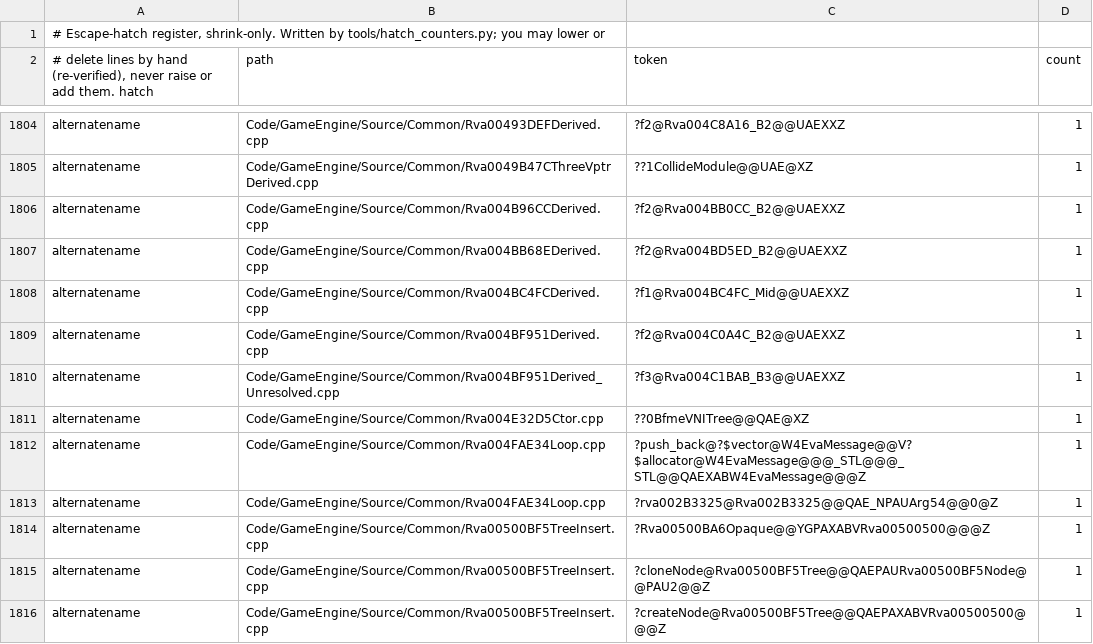
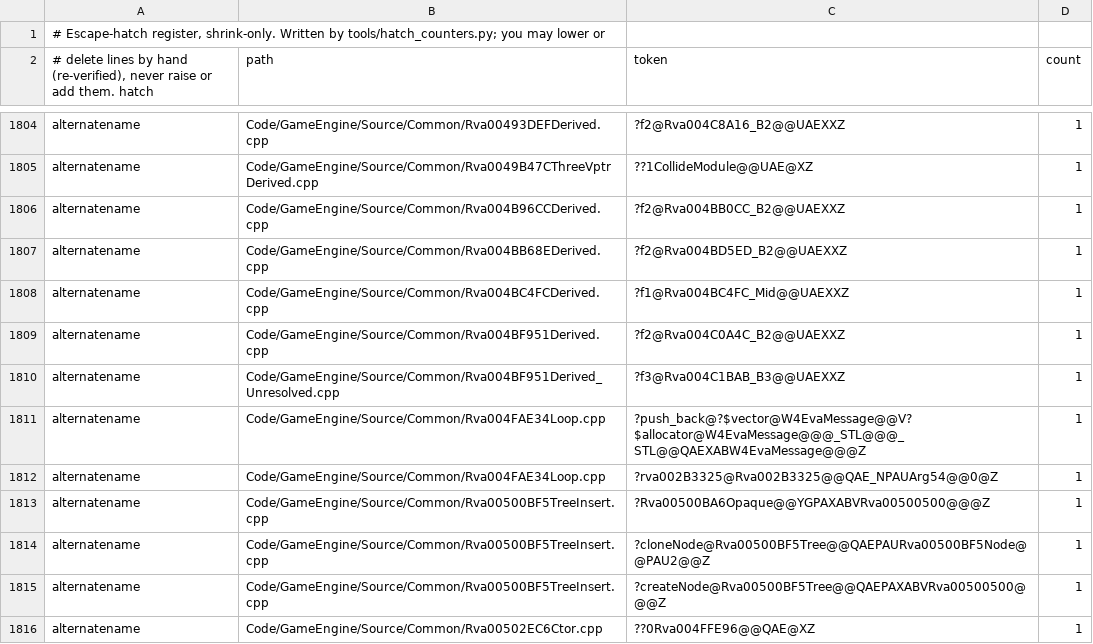
Before and after one commit to Open-BFME/Open-BFME-2, a TSV file: reverse/hatch_baseline.tsv, drawn as a sheet; only a part is shown, gaps mark what is left out; the shorter side is filled out with more unchanged rows.

```diff
--- a/reverse/hatch_baseline.tsv
+++ b/reverse/hatch_baseline.tsv
@@ -1810,3 +1810,2 @@ alternatename	Code/GameEngine/Source/Common/Rva004BF951Derived.cpp	?f2@Rva004C0A
 alternatename	Code/GameEngine/Source/Common/Rva004BF951Derived_Unresolved.cpp	?f3@Rva004C1BAB_B3@@UAEXXZ	1
-alternatename	Code/GameEngine/Source/Common/Rva004E32D5Ctor.cpp	??0BfmeVNITree@@QAE@XZ	1
 alternatename	Code/GameEngine/Source/Common/Rva004FAE34Loop.cpp	?push_back@?$vector@W4EvaMessage@@V?$allocator@W4EvaMessage@@@_STL@@@_STL@@QAEXABW4EvaMessage@@@Z	1
```
Also changed, not shown: 2 other files.
